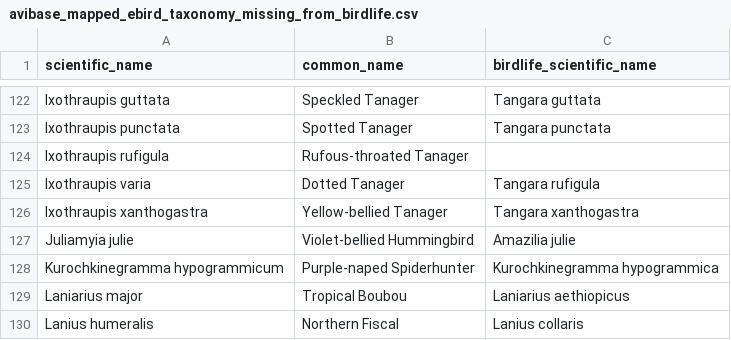
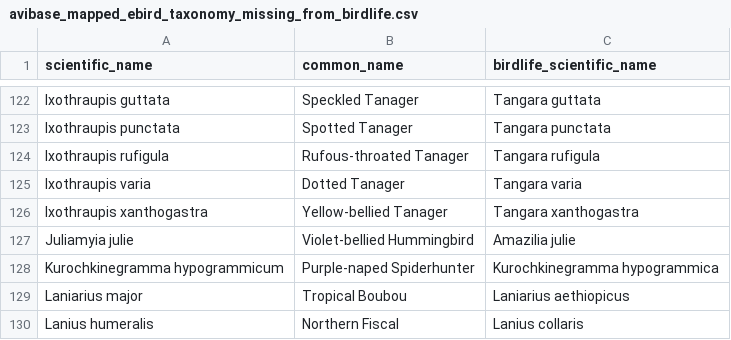
Before and after one commit to GlobalAvianAssembly/ebird_dbt, a CSV file: data/avibase_mapped_ebird_taxonomy_missing_from_birdlife.csv, drawn as a sheet; only a part is shown, gaps mark what is left out.

Commit message:
Ensuring all urban ebird data is mapped to a birdlife species

```diff
--- a/data/avibase_mapped_ebird_taxonomy_missing_from_birdlife.csv
+++ b/data/avibase_mapped_ebird_taxonomy_missing_from_birdlife.csv
@@ -123,4 +123,4 @@ Ixothraupis guttata,Speckled Tanager,Tangara guttata
 Ixothraupis punctata,Spotted Tanager,Tangara punctata
-Ixothraupis rufigula,Rufous-throated Tanager,
-Ixothraupis varia,Dotted Tanager,Tangara rufigula
+Ixothraupis rufigula,Rufous-throated Tanager,Tangara rufigula
+Ixothraupis varia,Dotted Tanager,Tangara varia
 Ixothraupis xanthogastra,Yellow-bellied Tanager,Tangara xanthogastra
```
Also changed, not shown: 2 other files.
